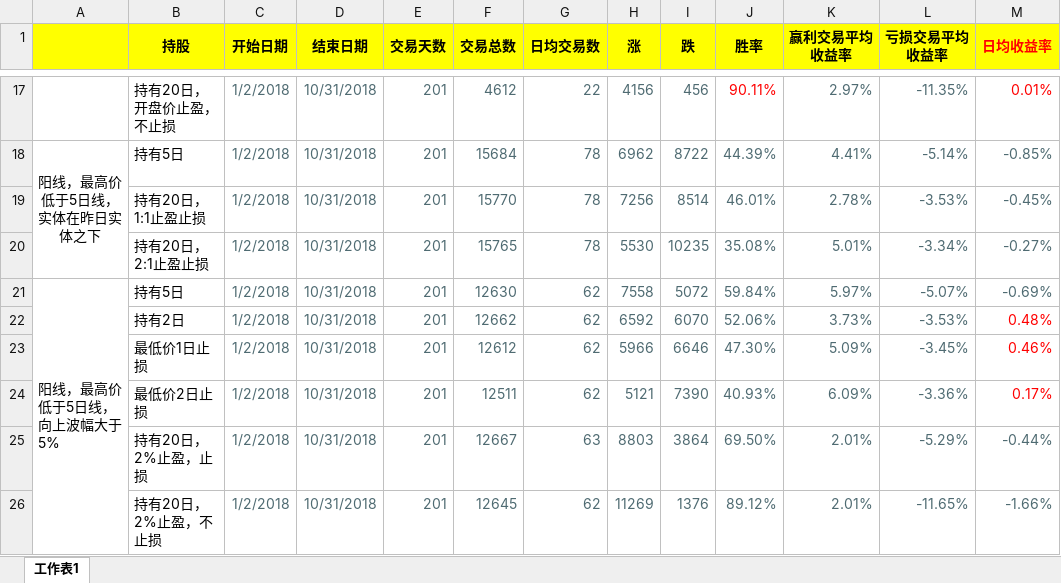
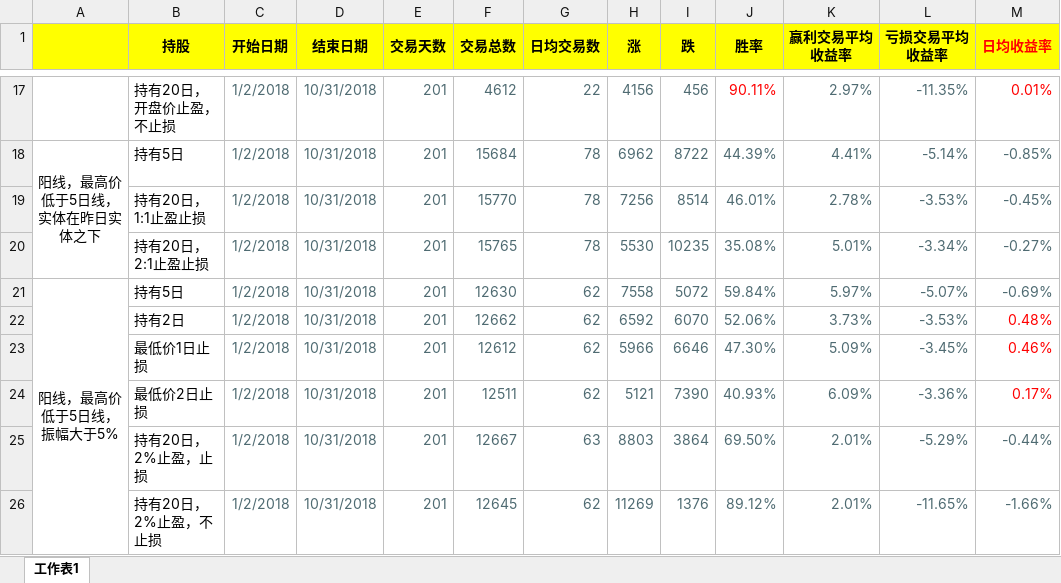
Before and after one commit to woojean/StockParser, an Excel workbook: 回测记录/5日线下阳线策略回测.xlsx, sheet 工作表1, drawn as a sheet; only a part is shown, gaps mark what is left out; values as stored, in another font and other column widths than the file's, no borders; the diff covers the shown part only; the diff names each change by its address in the sheet, - before the commit and + after, or states it on an @@ line.

```diff
--- a/回测记录/5日线下阳线策略回测.xlsx (sheet 工作表1)
+++ b/回测记录/5日线下阳线策略回测.xlsx (sheet 工作表1)
-A21: 阳线，最高价低于5日线，向上波幅大于5%
+A21: 阳线，最高价低于5日线，振幅大于5%
-A21 alignment: left
+A21 alignment: center
```
Also changed, not shown: 14 added rows and cell formats elsewhere in this sheet, 17 other files.
